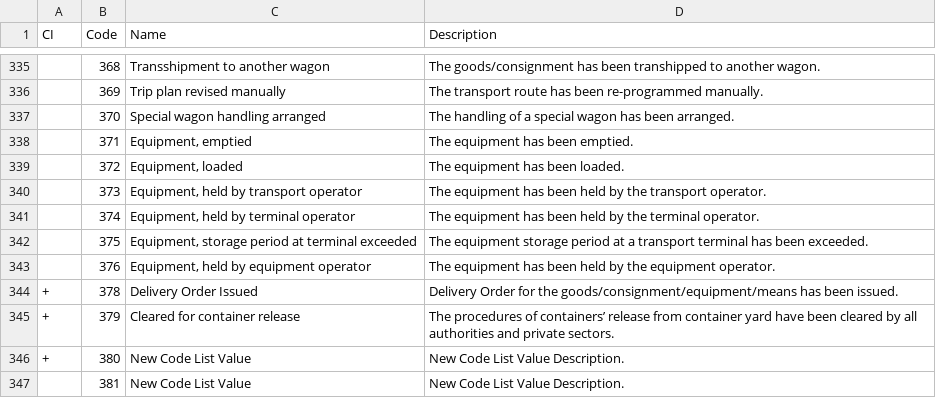
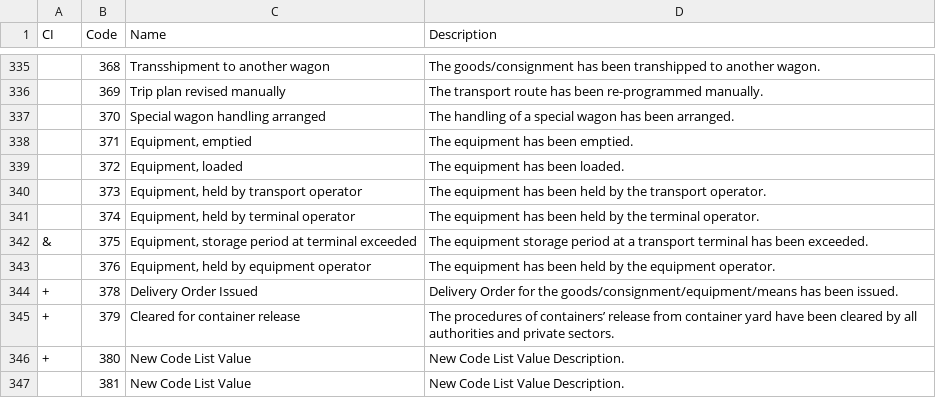
Before and after one commit to uncefact/vocab-codes, a CSV file: CLR/Rec24/current/code-list.csv, drawn as a sheet; only a part is shown, gaps mark what is left out.

Commit message:
feat: catch wrong CI value

```diff
--- a/CLR/Rec24/current/code-list.csv
+++ b/CLR/Rec24/current/code-list.csv
@@ -341,3 +341,3 @@ CI,Code,Name,Description
 ,374,"Equipment, held by terminal operator",The equipment has been held by the terminal operator.
-,375,"Equipment, storage period at terminal exceeded",The equipment storage period at a transport terminal has been exceeded.
+&,375,"Equipment, storage period at terminal exceeded",The equipment storage period at a transport terminal has been exceeded.
 ,376,"Equipment, held by equipment operator",The equipment has been held by the equipment operator.
```
Also changed, not shown: 1 other file.
